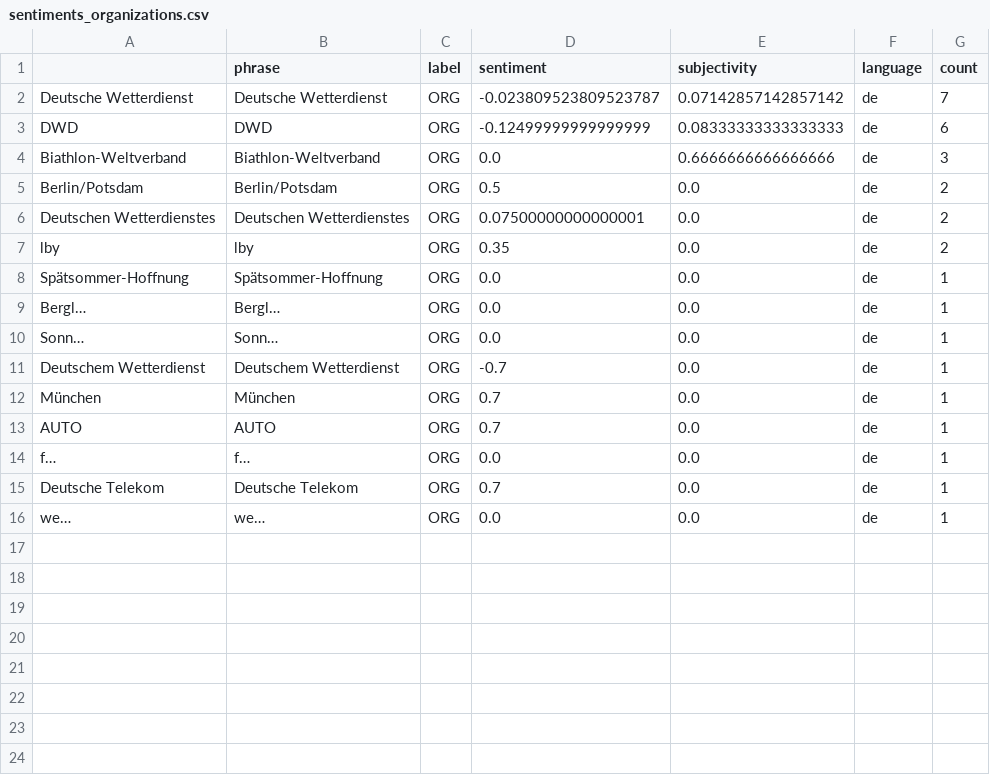
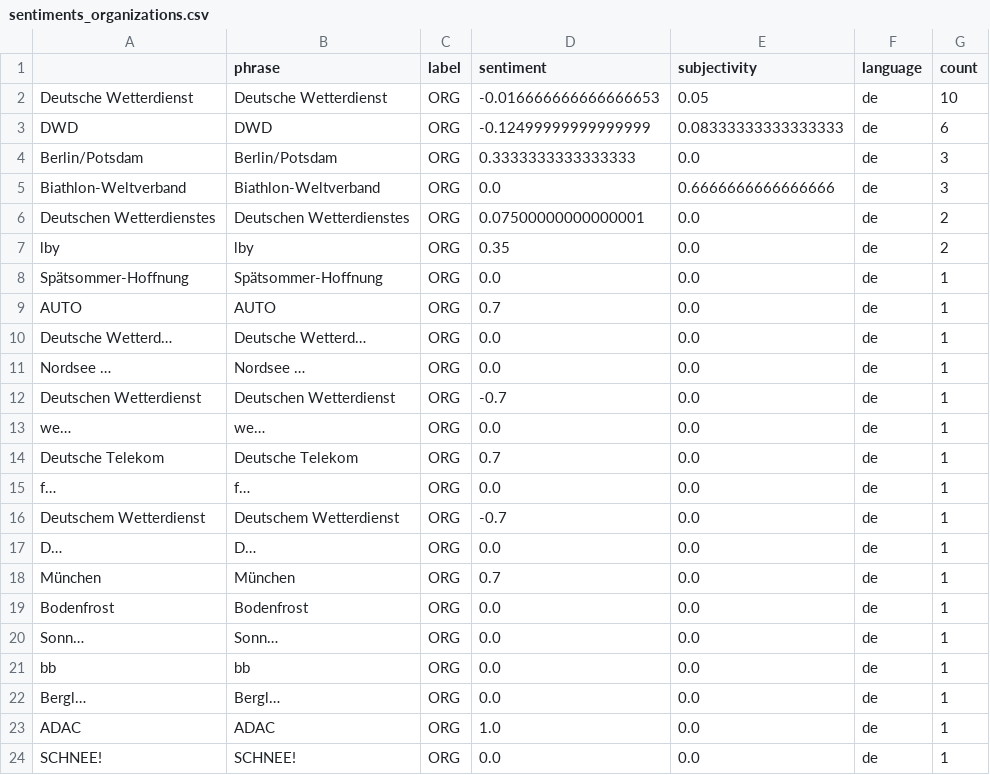
Before and after one commit to annajungfleischnews/coldIsComing, a CSV file: csv/sentiments_organizations.csv, drawn as a sheet.

```diff
--- a/csv/sentiments_organizations.csv
+++ b/csv/sentiments_organizations.csv
@@ -1,6 +1,6 @@
 ,phrase,label,sentiment,subjectivity,language,count
-Deutsche Wetterdienst,Deutsche Wetterdienst,ORG,-0.023809523809523787,0.07142857142857142,de,7
+Deutsche Wetterdienst,Deutsche Wetterdienst,ORG,-0.016666666666666653,0.05,de,10
 DWD,DWD,ORG,-0.12499999999999999,0.08333333333333333,de,6
+Berlin/Potsdam,Berlin/Potsdam,ORG,0.3333333333333333,0.0,de,3
 Biathlon-Weltverband,Biathlon-Weltverband,ORG,0.0,0.6666666666666666,de,3
-Berlin/Potsdam,Berlin/Potsdam,ORG,0.5,0.0,de,2
 Deutschen Wetterdienstes,Deutschen Wetterdienstes,ORG,0.07500000000000001,0.0,de,2
@@ -8,9 +8,17 @@ lby,lby,ORG,0.35,0.0,de,2
 Spätsommer-Hoffnung,Spätsommer-Hoffnung,ORG,0.0,0.0,de,1
+AUTO,AUTO,ORG,0.7,0.0,de,1
+Deutsche Wetterd…,Deutsche Wetterd…,ORG,0.0,0.0,de,1
+Nordsee …,Nordsee …,ORG,0.0,0.0,de,1
+Deutschen Wetterdienst,Deutschen Wetterdienst,ORG,-0.7,0.0,de,1
+we…,we…,ORG,0.0,0.0,de,1
+Deutsche Telekom,Deutsche Telekom,ORG,0.7,0.0,de,1
+f…,f…,ORG,0.0,0.0,de,1
+Deutschem Wetterdienst,Deutschem Wetterdienst,ORG,-0.7,0.0,de,1
+D…,D…,ORG,0.0,0.0,de,1
+München,München,ORG,0.7,0.0,de,1
+Bodenfrost,Bodenfrost,ORG,0.0,0.0,de,1
+Sonn…,Sonn…,ORG,0.0,0.0,de,1
+bb,bb,ORG,0.0,0.0,de,1
 Bergl…,Bergl…,ORG,0.0,0.0,de,1
-Sonn…,Sonn…,ORG,0.0,0.0,de,1
-Deutschem Wetterdienst,Deutschem Wetterdienst,ORG,-0.7,0.0,de,1
-München,München,ORG,0.7,0.0,de,1
-AUTO,AUTO,ORG,0.7,0.0,de,1
-f…,f…,ORG,0.0,0.0,de,1
-Deutsche Telekom,Deutsche Telekom,ORG,0.7,0.0,de,1
-we…,we…,ORG,0.0,0.0,de,1
+ADAC,ADAC,ORG,1.0,0.0,de,1
+SCHNEE!,SCHNEE!,ORG,0.0,0.0,de,1
```
Also changed, not shown: csv/sentiments_days.csv, csv/sentiments_locations.csv, 7 other files.
